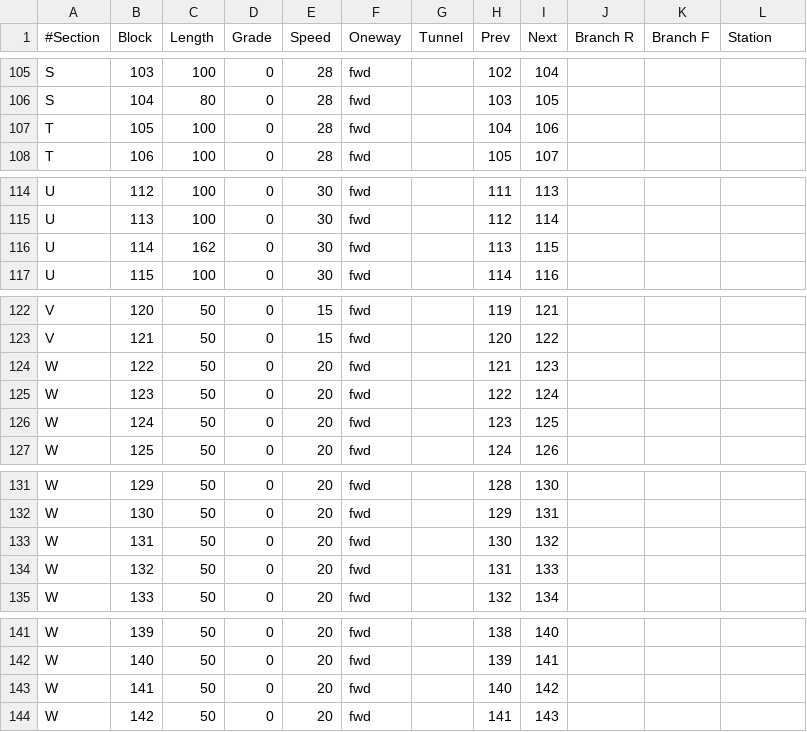
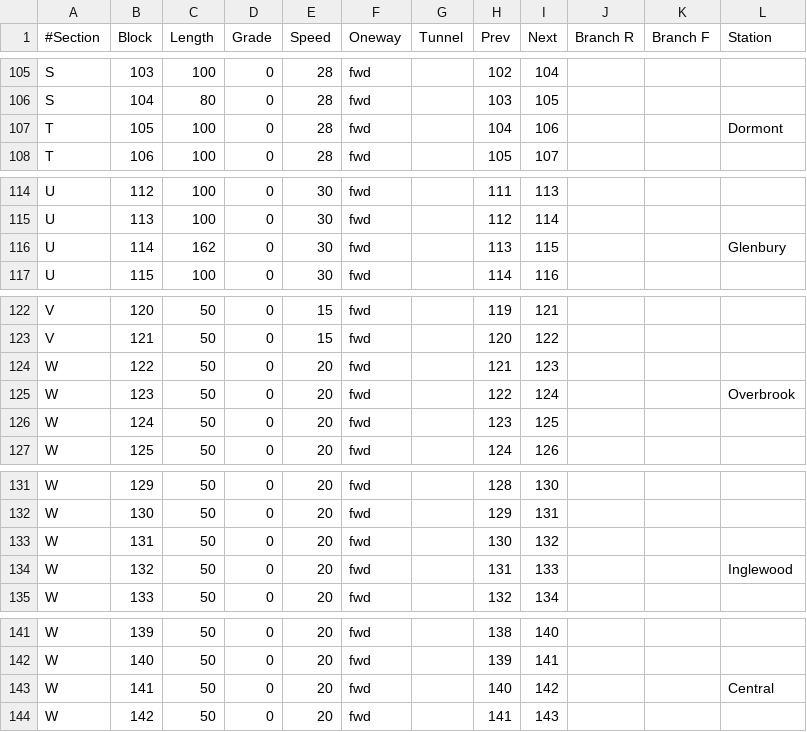
Before and after one commit to marmysl/ece1140, a CSV file: green_line.csv, drawn as a sheet; only a part is shown, gaps mark what is left out.

Commit message:
Add left/right side data to platforms, multiple platforms per station

```diff
--- a/green_line.csv
+++ b/green_line.csv
@@ -106,3 +106,3 @@ S,103,100,0,28,fwd,,102,104,,,
 S,104,80,0,28,fwd,,103,105,,,
-T,105,100,0,28,fwd,,104,106,,,
+T,105,100,0,28,fwd,,104,106,,,Dormont
 T,106,100,0,28,fwd,,105,107,,,
@@ -115,3 +115,3 @@ U,112,100,0,30,fwd,,111,113,,,
 U,113,100,0,30,fwd,,112,114,,,
-U,114,162,0,30,fwd,,113,115,,,
+U,114,162,0,30,fwd,,113,115,,,Glenbury
 U,115,100,0,30,fwd,,114,116,,,
@@ -124,3 +124,3 @@ V,121,50,0,15,fwd,,120,122,,,
 W,122,50,0,20,fwd,,121,123,,,
-W,123,50,0,20,fwd,,122,124,,,
+W,123,50,0,20,fwd,,122,124,,,Overbrook
 W,124,50,0,20,fwd,,123,125,,,
@@ -133,3 +133,3 @@ W,130,50,0,20,fwd,,129,131,,,
 W,131,50,0,20,fwd,,130,132,,,
-W,132,50,0,20,fwd,,131,133,,,
+W,132,50,0,20,fwd,,131,133,,,Inglewood
 W,133,50,0,20,fwd,,132,134,,,
@@ -142,3 +142,3 @@ W,139,50,0,20,fwd,,138,140,,,
 W,140,50,0,20,fwd,,139,141,,,
-W,141,50,0,20,fwd,,140,142,,,
+W,141,50,0,20,fwd,,140,142,,,Central
 W,142,50,0,20,fwd,,141,143,,,
```
Also changed, not shown: 5 other files.
